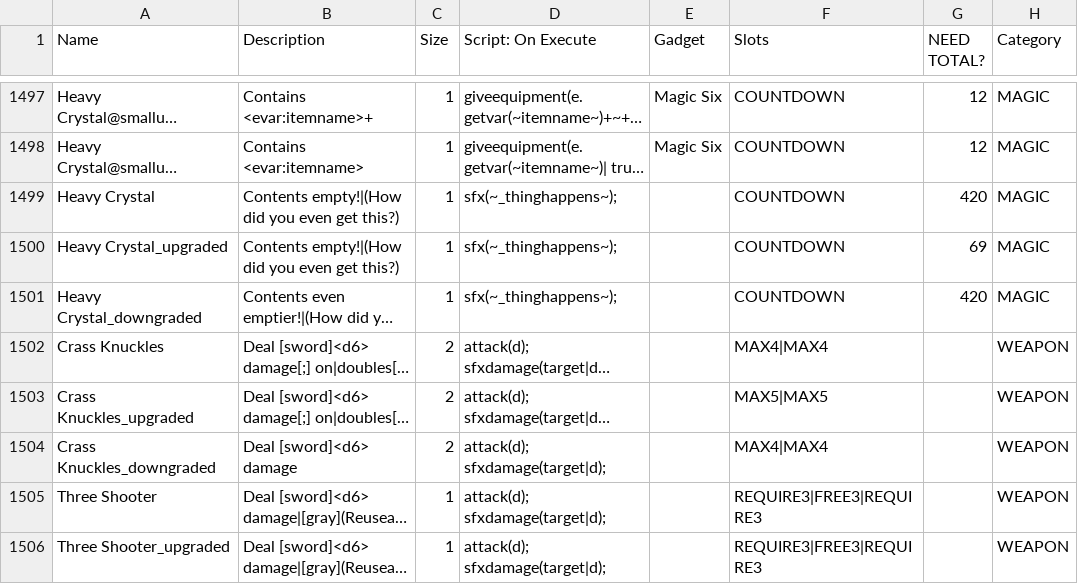
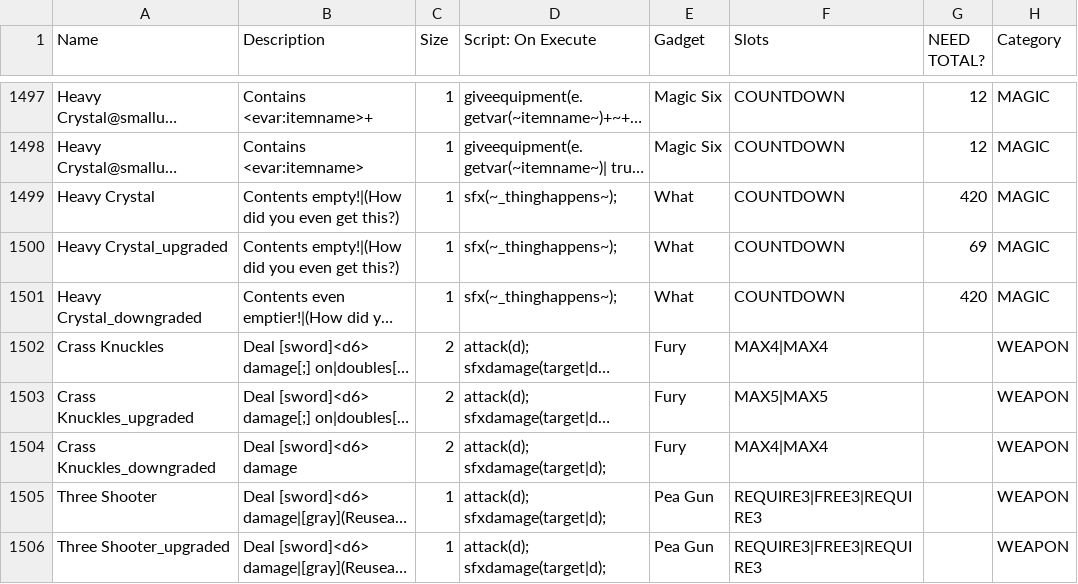
Before and after one commit to JuniorUdale/MoreFluff, a CSV file: _append/data/text/equipment.csv, drawn as a sheet; only a part is shown, gaps mark what is left out; long unchanged cells end in …; the diff covers the shown part only; the diff names each change by its address in the sheet, - before the commit and + after, or states it on an @@ line.

Commit message:
added remix check for Hairdryer, and added some gadgets

```diff
--- a/_append/data/text/equipment.csv
+++ b/_append/data/text/equipment.csv
-E1499:E1501 (Gadget): (empty)
+E1499:E1501 (Gadget): What
-E1502:E1504 (Gadget): (empty)
+E1502:E1504 (Gadget): Fury
-E1505:E1506 (Gadget): (empty)
+E1505:E1506 (Gadget): Pea Gun
```
Also changed, not shown: 37 edited cells elsewhere in this file, _merge/data/text/remix.csv.
